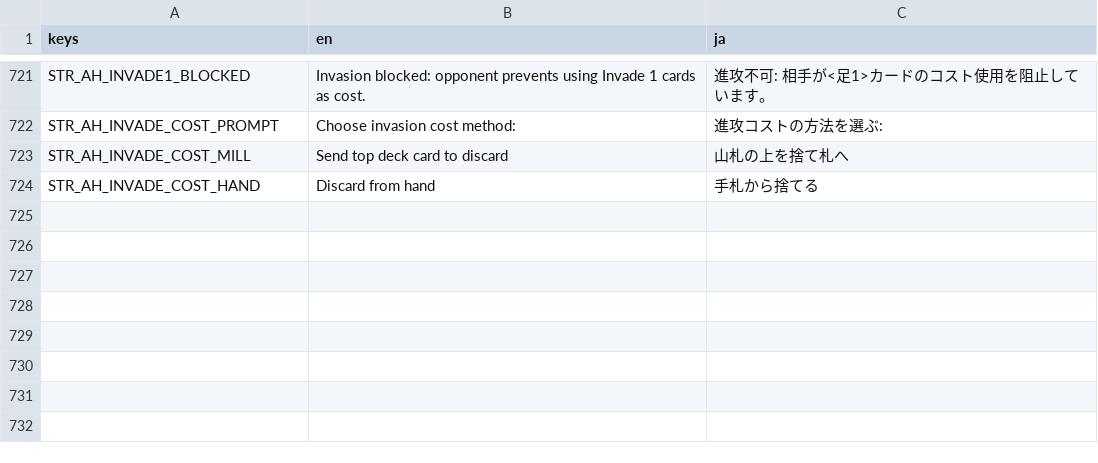
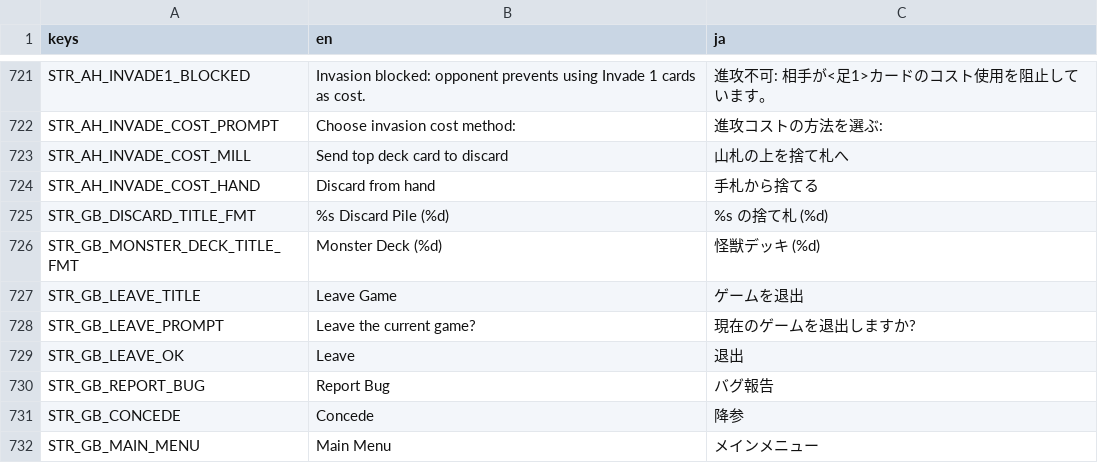
Before and after one commit to hunterdurbin/godzilla-sim, a CSV file: translations/strings.csv, drawn as a sheet; only a part is shown, gaps mark what is left out.

```diff
--- a/translations/strings.csv
+++ b/translations/strings.csv
@@ -770 +770,9 @@ STR_AH_INVADE_COST_MILL,Send top deck card to discard,山札の上を捨て札
 STR_AH_INVADE_COST_HAND,Discard from hand,手札から捨てる
+STR_GB_DISCARD_TITLE_FMT,%s Discard Pile (%d),%s の捨て札 (%d)
+STR_GB_MONSTER_DECK_TITLE_FMT,Monster Deck (%d),怪獣デッキ (%d)
+STR_GB_LEAVE_TITLE,Leave Game,ゲームを退出
+STR_GB_LEAVE_PROMPT,Leave the current game?,現在のゲームを退出しますか?
+STR_GB_LEAVE_OK,Leave,退出
+STR_GB_REPORT_BUG,Report Bug,バグ報告
+STR_GB_CONCEDE,Concede,降参
+STR_GB_MAIN_MENU,Main Menu,メインメニュー
```
Also changed, not shown: 3 other files.
